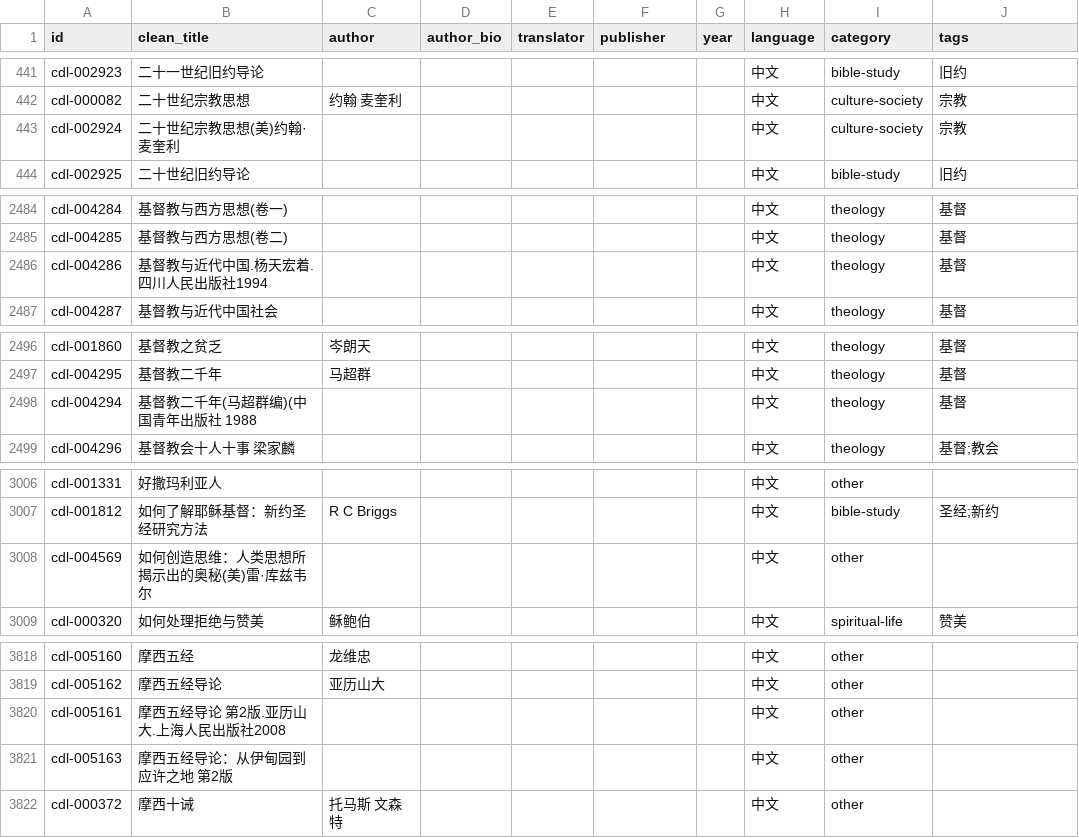
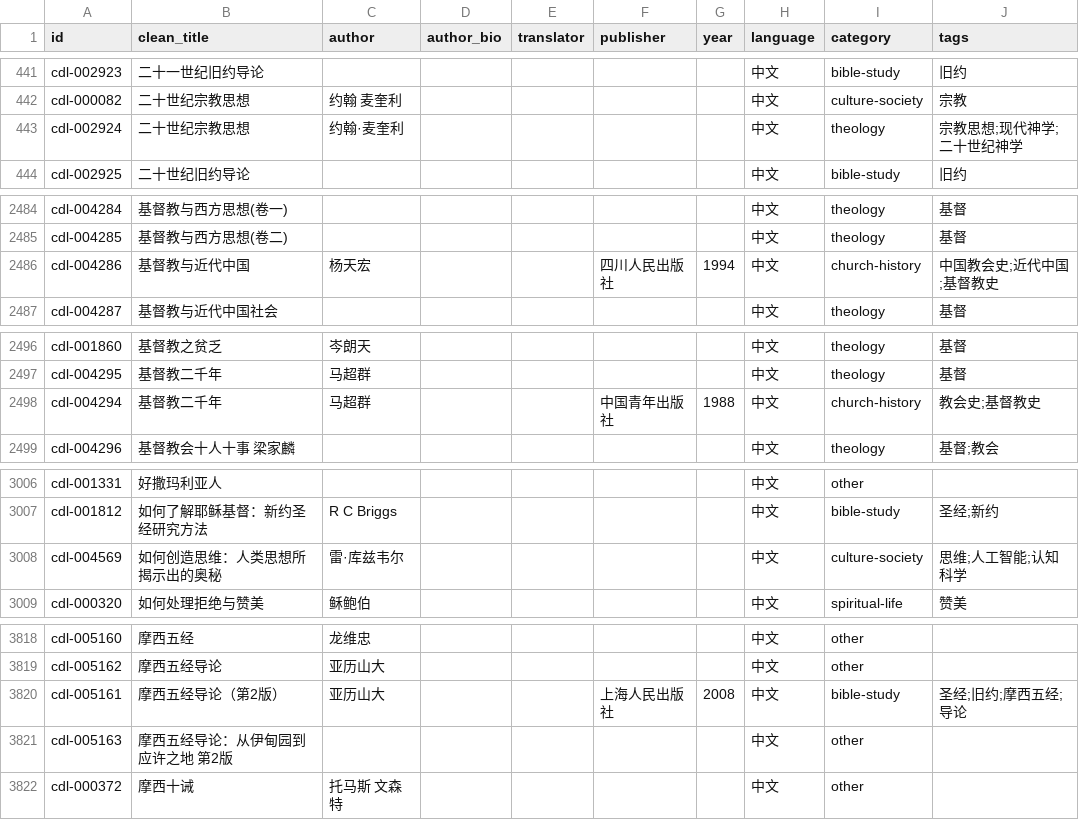
Before and after one commit to GioiaZheng/christian-digital-library, a CSV file: data/books.csv, drawn as a sheet; only a part is shown, gaps mark what is left out; the diff covers the shown part only; the diff names each change by its address in the sheet, - before the commit and + after, or states it on an @@ line.

Commit message:
继续拆分书名中的出版信息

```diff
--- a/data/books.csv
+++ b/data/books.csv
-B443 (clean_title): 二十世纪宗教思想(美)约翰·麦奎利
+B443 (clean_title): 二十世纪宗教思想
-C443 (author): (empty)
+C443 (author): 约翰·麦奎利
-I443 (category): culture-society
+I443 (category): theology
-J443 (tags): 宗教
+J443 (tags): 宗教思想;现代神学;二十世纪神学
-B2486 (clean_title): 基督教与近代中国.杨天宏着.四川人民出版社1994
+B2486 (clean_title): 基督教与近代中国
-C2486 (author): (empty)
+C2486 (author): 杨天宏
-F2486 (publisher): (empty)
+F2486 (publisher): 四川人民出版社
-G2486 (year): (empty)
+G2486 (year): 1994
-I2486 (category): theology
+I2486 (category): church-history
-J2486 (tags): 基督
+J2486 (tags): 中国教会史;近代中国;基督教史
-B2498 (clean_title): 基督教二千年(马超群编)(中国青年出版社 1988
+B2498 (clean_title): 基督教二千年
-C2498 (author): (empty)
+C2498 (author): 马超群
-F2498 (publisher): (empty)
+F2498 (publisher): 中国青年出版社
-G2498 (year): (empty)
+G2498 (year): 1988
-I2498 (category): theology
+I2498 (category): church-history
-J2498 (tags): 基督
+J2498 (tags): 教会史;基督教史
-B3008 (clean_title): 如何创造思维：人类思想所揭示出的奥秘(美)雷·库兹韦尔
+B3008 (clean_title): 如何创造思维：人类思想所揭示出的奥秘
-C3008 (author): (empty)
+C3008 (author): 雷·库兹韦尔
-I3008 (category): other
+I3008 (category): culture-society
-J3008 (tags): (empty)
+J3008 (tags): 思维;人工智能;认知科学
-B3820 (clean_title): 摩西五经导论 第2版.亚历山大.上海人民出版社2008
+B3820 (clean_title): 摩西五经导论（第2版）
-C3820 (author): (empty)
+C3820 (author): 亚历山大
-F3820 (publisher): (empty)
+F3820 (publisher): 上海人民出版社
-G3820 (year): (empty)
+G3820 (year): 2008
-I3820 (category): other
+I3820 (category): bible-study
-J3820 (tags): (empty)
+J3820 (tags): 圣经;旧约;摩西五经;导论
```
Also changed, not shown: 82 edited cells elsewhere in this file.
